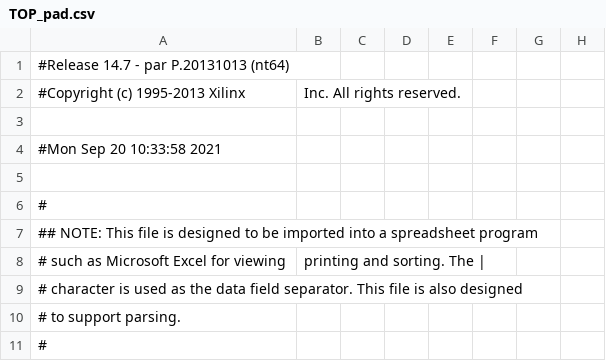
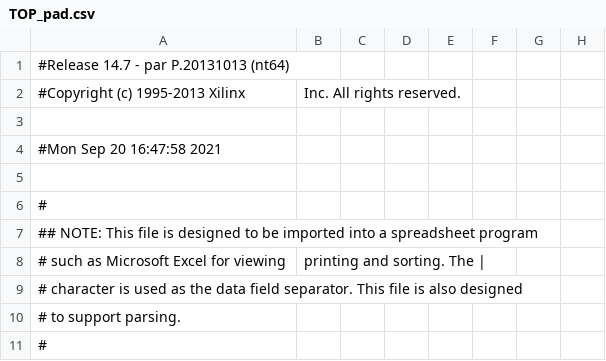
Before and after one commit to JPDC98/Lb_E6, a CSV file: FPGA_BLUETOOTH/TOP_pad.csv, drawn as a sheet; only a part is shown; the diff names each change by its address in the sheet, - before the commit and + after, or states it on an @@ line.

```diff
--- a/FPGA_BLUETOOTH/TOP_pad.csv
+++ b/FPGA_BLUETOOTH/TOP_pad.csv
-A4: #Mon Sep 20 10:33:58 2021
+A4: #Mon Sep 20 16:47:58 2021
```
Also changed, not shown: 51 other files.
